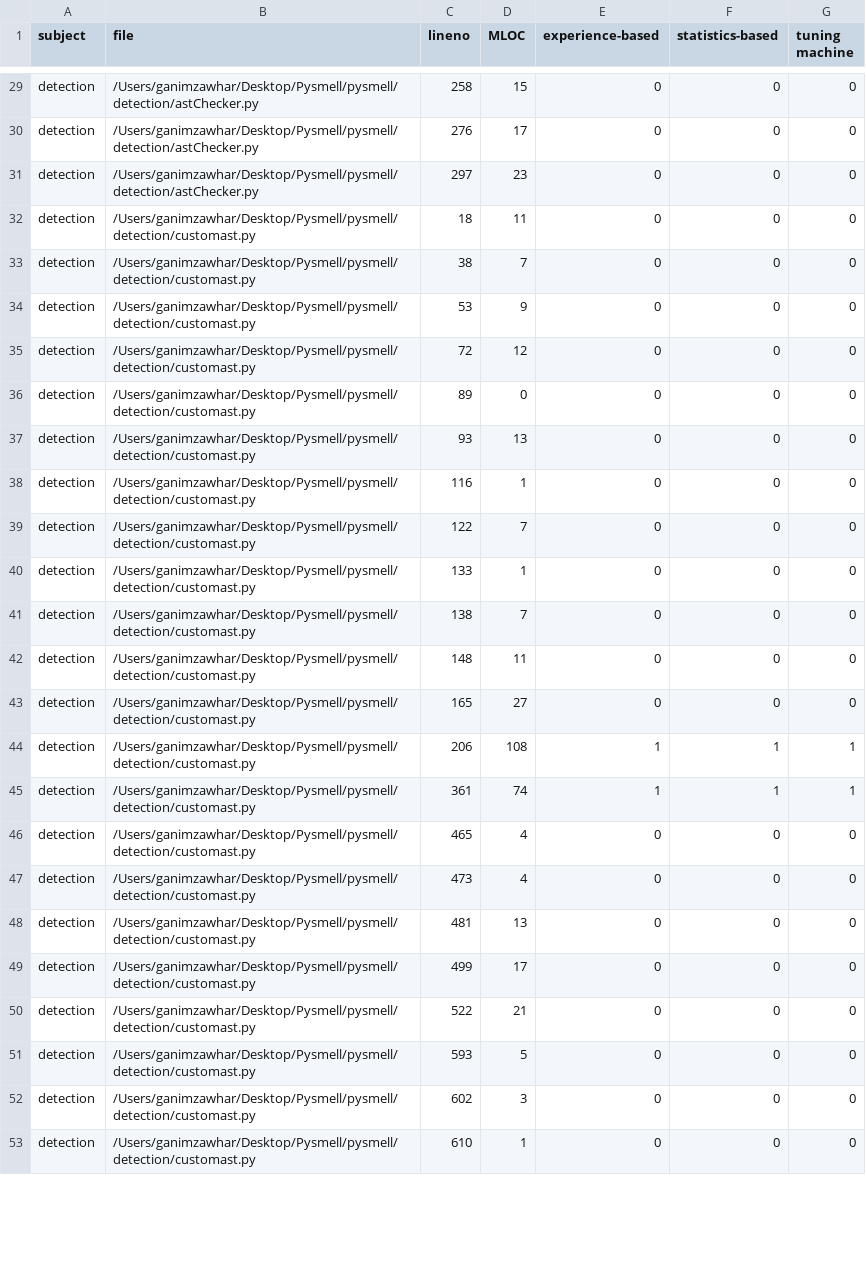
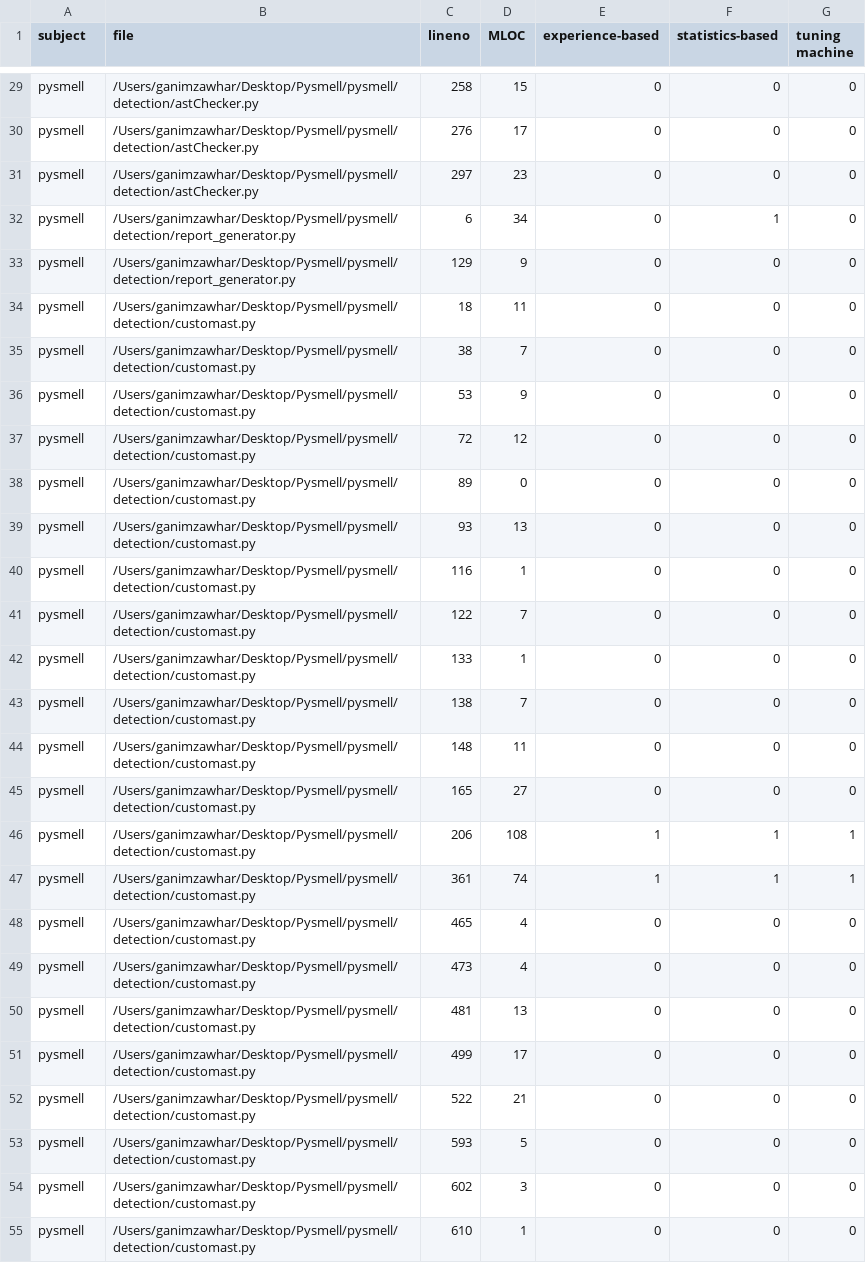
Before and after one commit to Ganim03/Pysmell, a CSV file: pysmell/detection/result100/LongMethod.csv, drawn as a sheet; only a part is shown, gaps mark what is left out; addresses are those after the commit; the diff covers the shown part only; the diff names each change by its address in the sheet, - before the commit and + after, or states it on an @@ line.

```diff
--- a/pysmell/detection/result100/LongMethod.csv
+++ b/pysmell/detection/result100/LongMethod.csv
-A29:A31 (subject): detection
+A29:A31 (subject): pysmell
+row 32: pysmell | /Users/ganimzawhar/Desktop/Pysmell/pysmell/detection/report_generator.py | 6 | 34 | 0 | 1 | 0
+row 33: pysmell | /Users/ganimzawhar/Desktop/Pysmell/pysmell/detection/report_generator.py | 129 | 9 | 0 | 0 | 0
-A34:A55 (subject): detection
+A34:A55 (subject): pysmell
```
Also changed, not shown: 30 edited cells elsewhere in this file, pysmell/detection/result100/ComplexContainerComprehension.csv, pysmell/detection/result100/LongMessageChain.csv, 8 other files.
